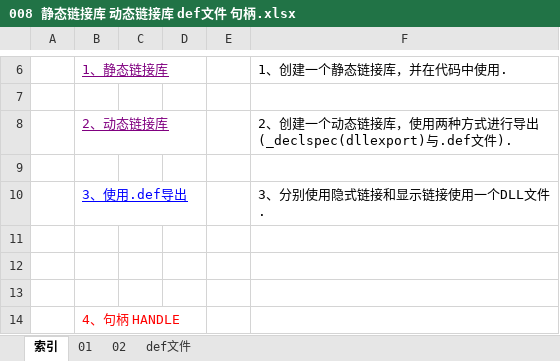
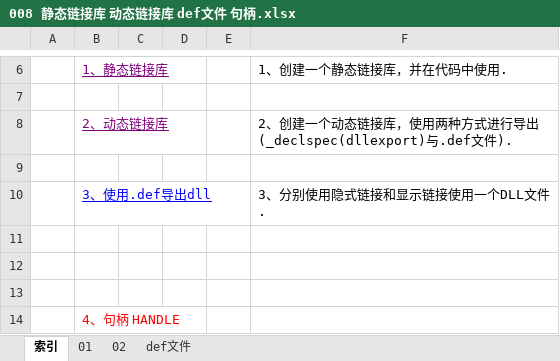
Before and after one commit to wufake70/mySoftwareReverse, an Excel workbook: 03 PE/008 静态链接库 动态链接库 def文件 句柄.xlsx, sheet 索引, drawn as a sheet; only a part is shown, gaps mark what is left out; values as stored, in another font and other column widths than the file's, no borders; the diff names each change by its address in the sheet, - before the commit and + after, or states it on an @@ line.

```diff
--- a/03 PE/008 静态链接库 动态链接库 def文件 句柄.xlsx (sheet 索引)
+++ b/03 PE/008 静态链接库 动态链接库 def文件 句柄.xlsx (sheet 索引)
-B10: 3、使用.def导出
+B10: 3、使用.def导出dll
```
Also changed, not shown: sheet def文件.
